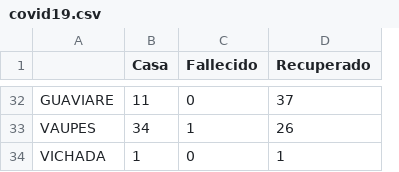
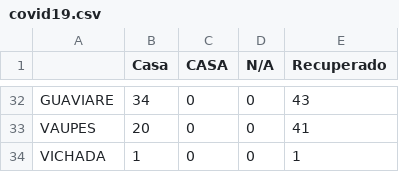
Before and after one commit to nativanegas/prueba, a CSV file: covid19.csv, drawn as a sheet; only a part is shown, gaps mark what is left out; removed rows and columns are numbered as before the commit, all else as after; the diff covers the shown part only; the diff names each change by its address in the sheet, - before the commit and + after, or states it on an @@ line.

```diff
--- a/covid19.csv
+++ b/covid19.csv
-column C (Fallecido), rows 32-34: 0 | 1 | 0
+column C (CASA), rows 32-34: all 0
+column D (N/A), rows 32-34: all 0
-B32 (Casa): 11
+B32 (Casa): 34
-E32 (Recuperado): 37
+E32 (Recuperado): 43
-B33 (Casa): 34
+B33 (Casa): 20
-E33 (Recuperado): 26
+E33 (Recuperado): 41
```
Also changed, not shown: 59 edited cells elsewhere in this file, 6 other files.
